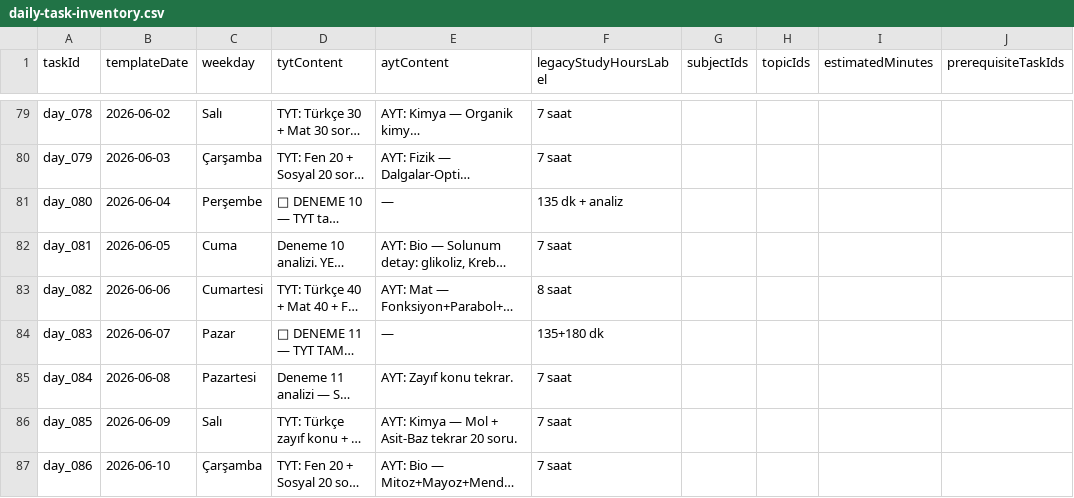
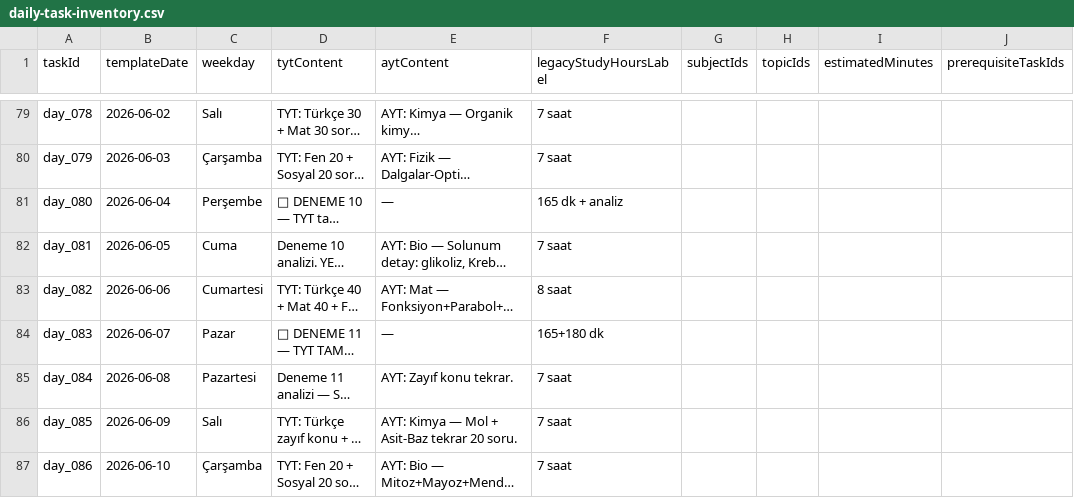
Before and after one commit to sevketsekerciler63/sinav-rotasi, a CSV file: docs/daily-task-inventory.csv, drawn as a sheet; only a part is shown, gaps mark what is left out; long unchanged cells end in …; the diff covers the shown part only; the diff names each change by its address in the sheet, - before the commit and + after, or states it on an @@ line.

```diff
--- a/docs/daily-task-inventory.csv
+++ b/docs/daily-task-inventory.csv
-F81 (legacyStudyHoursLabel): 135 dk + analiz
+F81 (legacyStudyHoursLabel): 165 dk + analiz
-F84 (legacyStudyHoursLabel): 135+180 dk
+F84 (legacyStudyHoursLabel): 165+180 dk
```
Also changed, not shown: 12 edited cells elsewhere in this file, 13 other files.
